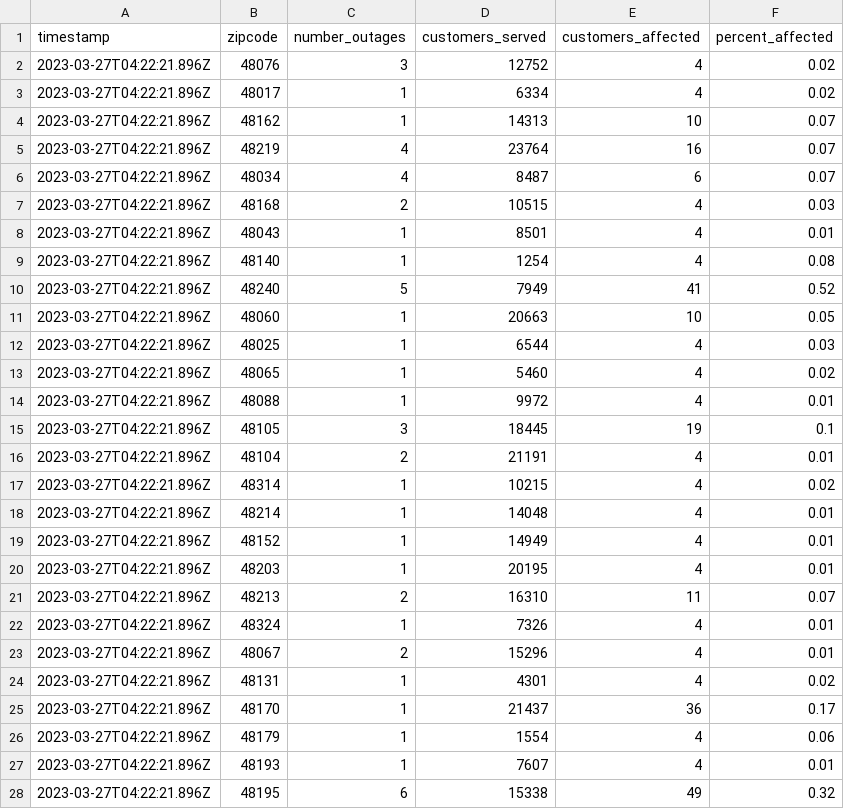
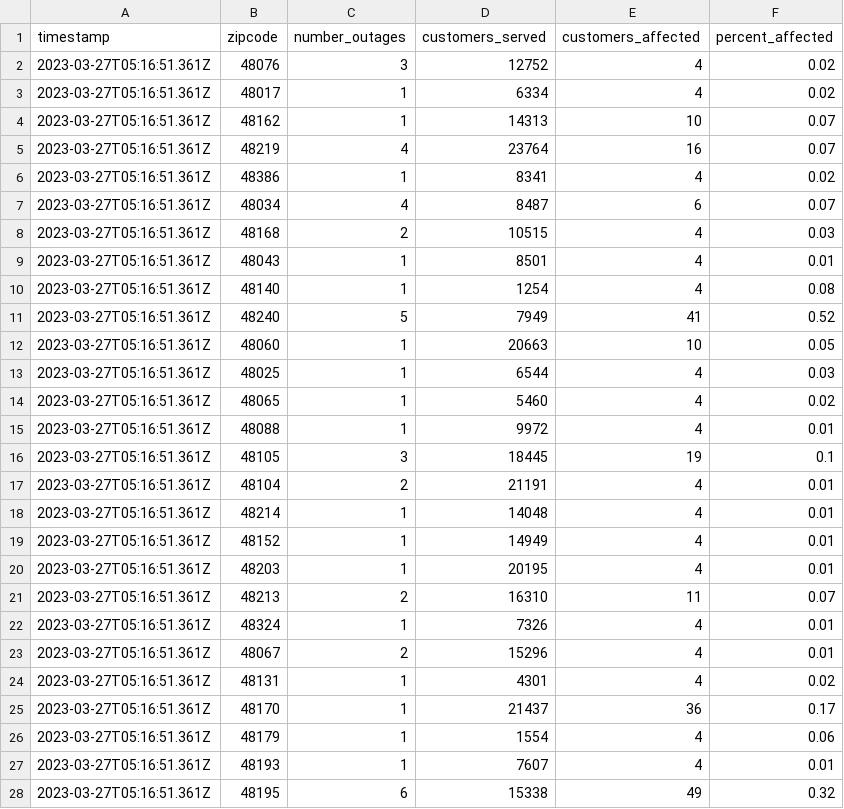
Before and after one commit to michigandaily/dte-outage-tracker, a CSV file: data.csv, drawn as a sheet; only a part is shown; the diff covers the shown part only.

```diff
--- a/data.csv
+++ b/data.csv
@@ -1,28 +1,28 @@
 timestamp,zipcode,number_outages,customers_served,customers_affected,percent_affected
-2023-03-27T04:22:21.896Z,48076,3,12752,4,0.02
-2023-03-27T04:22:21.896Z,48017,1,6334,4,0.02
-2023-03-27T04:22:21.896Z,48162,1,14313,10,0.07
-2023-03-27T04:22:21.896Z,48219,4,23764,16,0.07
-2023-03-27T04:22:21.896Z,48034,4,8487,6,0.07
-2023-03-27T04:22:21.896Z,48168,2,10515,4,0.03
-2023-03-27T04:22:21.896Z,48043,1,8501,4,0.01
-2023-03-27T04:22:21.896Z,48140,1,1254,4,0.08
-2023-03-27T04:22:21.896Z,48240,5,7949,41,0.52
-2023-03-27T04:22:21.896Z,48060,1,20663,10,0.05
-2023-03-27T04:22:21.896Z,48025,1,6544,4,0.03
-2023-03-27T04:22:21.896Z,48065,1,5460,4,0.02
-2023-03-27T04:22:21.896Z,48088,1,9972,4,0.01
-2023-03-27T04:22:21.896Z,48105,3,18445,19,0.1
-2023-03-27T04:22:21.896Z,48104,2,21191,4,0.01
-2023-03-27T04:22:21.896Z,48314,1,10215,4,0.02
-2023-03-27T04:22:21.896Z,48214,1,14048,4,0.01
-2023-03-27T04:22:21.896Z,48152,1,14949,4,0.01
-2023-03-27T04:22:21.896Z,48203,1,20195,4,0.01
-2023-03-27T04:22:21.896Z,48213,2,16310,11,0.07
-2023-03-27T04:22:21.896Z,48324,1,7326,4,0.01
-2023-03-27T04:22:21.896Z,48067,2,15296,4,0.01
-2023-03-27T04:22:21.896Z,48131,1,4301,4,0.02
-2023-03-27T04:22:21.896Z,48170,1,21437,36,0.17
-2023-03-27T04:22:21.896Z,48179,1,1554,4,0.06
-2023-03-27T04:22:21.896Z,48193,1,7607,4,0.01
-2023-03-27T04:22:21.896Z,48195,6,15338,49,0.32
+2023-03-27T05:16:51.361Z,48076,3,12752,4,0.02
+2023-03-27T05:16:51.361Z,48017,1,6334,4,0.02
+2023-03-27T05:16:51.361Z,48162,1,14313,10,0.07
+2023-03-27T05:16:51.361Z,48219,4,23764,16,0.07
+2023-03-27T05:16:51.361Z,48386,1,8341,4,0.02
+2023-03-27T05:16:51.361Z,48034,4,8487,6,0.07
+2023-03-27T05:16:51.361Z,48168,2,10515,4,0.03
+2023-03-27T05:16:51.361Z,48043,1,8501,4,0.01
+2023-03-27T05:16:51.361Z,48140,1,1254,4,0.08
+2023-03-27T05:16:51.361Z,48240,5,7949,41,0.52
+2023-03-27T05:16:51.361Z,48060,1,20663,10,0.05
+2023-03-27T05:16:51.361Z,48025,1,6544,4,0.03
+2023-03-27T05:16:51.361Z,48065,1,5460,4,0.02
+2023-03-27T05:16:51.361Z,48088,1,9972,4,0.01
+2023-03-27T05:16:51.361Z,48105,3,18445,19,0.1
+2023-03-27T05:16:51.361Z,48104,2,21191,4,0.01
+2023-03-27T05:16:51.361Z,48214,1,14048,4,0.01
+2023-03-27T05:16:51.361Z,48152,1,14949,4,0.01
+2023-03-27T05:16:51.361Z,48203,1,20195,4,0.01
+2023-03-27T05:16:51.361Z,48213,2,16310,11,0.07
+2023-03-27T05:16:51.361Z,48324,1,7326,4,0.01
+2023-03-27T05:16:51.361Z,48067,2,15296,4,0.01
+2023-03-27T05:16:51.361Z,48131,1,4301,4,0.02
+2023-03-27T05:16:51.361Z,48170,1,21437,36,0.17
+2023-03-27T05:16:51.361Z,48179,1,1554,4,0.06
+2023-03-27T05:16:51.361Z,48193,1,7607,4,0.01
+2023-03-27T05:16:51.361Z,48195,6,15338,49,0.32
```
Also changed, not shown: 1 added row, 3 removed rows and 86 edited cells elsewhere in this file, data-api.csv, data-home.csv, 1 other file.
